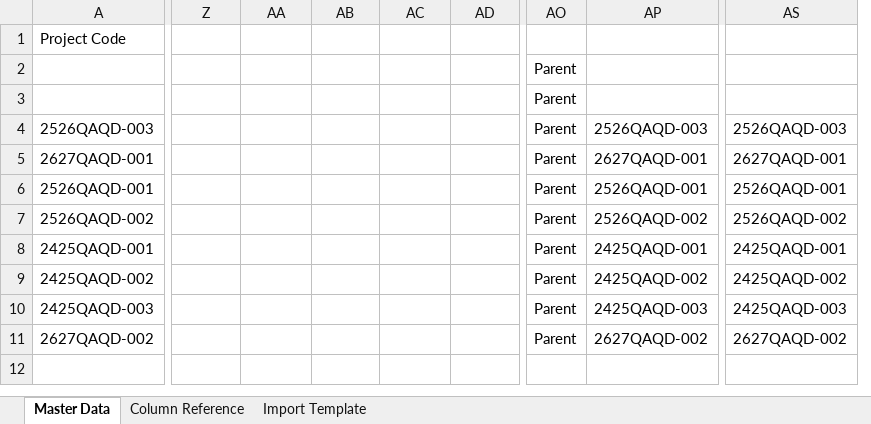
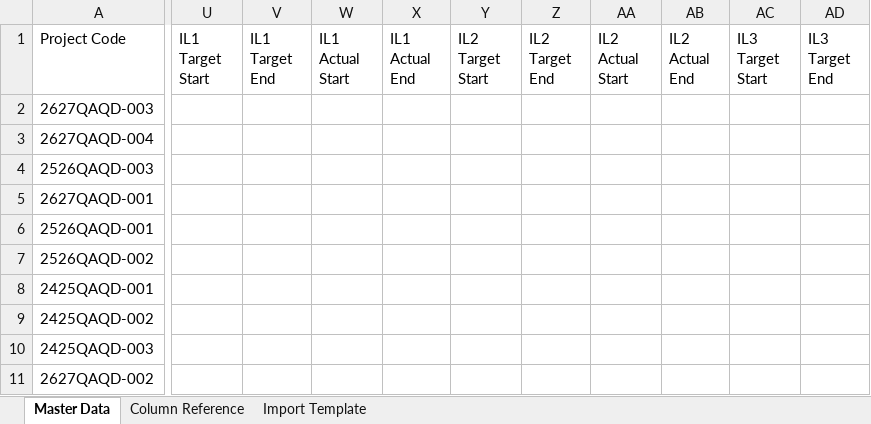
Before and after one commit to kar123tavya/PMO_MSIL, an Excel workbook: PMO_Master.xlsx, sheet Master Data, drawn as a sheet; only a part is shown, gaps mark what is left out; values as stored, in another font and other column widths than the file's, no borders; removed rows and columns are numbered as before the commit, all else as after; the diff covers the shown part only; the diff names each change by its address in the sheet, - before the commit and + after, or states it on an @@ line.

Commit message:
Fix Gantt logic bug incorrectly filtering out projects

```diff
--- a/PMO_Master.xlsx (sheet Master Data)
+++ b/PMO_Master.xlsx (sheet Master Data)
@@ column U (IL1 Target Start) unhidden, empty @@
@@ column V (IL1 Target End) unhidden, empty @@
@@ column W (IL1 Actual Start) unhidden, empty @@
@@ column X (IL1 Actual End) unhidden, empty @@
@@ column Y (IL2 Target Start) unhidden, empty @@
@@ column AO hidden, rows 2-11: all Parent @@
@@ column AP hidden, rows 4-11: 2526QAQD-003 | 2627QAQD-001 | 2526QAQD-001 | 2526QAQD-002 | 2425QAQD-001 | 2425QAQD-002 | 2425QAQD-003 | 2627QAQD-002 @@
@@ column AS hidden, rows 4-11: 2526QAQD-003 | 2627QAQD-001 | 2526QAQD-001 | 2526QAQD-002 | 2425QAQD-001 | 2425QAQD-002 | 2425QAQD-003 | 2627QAQD-002 @@
-Z1: (empty)
+Z1: IL2 Target End
-AA1: (empty)
+AA1: IL2 Actual Start
-AB1: (empty)
+AB1: IL2 Actual End
-AC1: (empty)
+AC1: IL3 Target Start
-AD1: (empty)
+AD1: IL3 Target End
-A2 (Project Code): (empty)
+A2 (Project Code): 2627QAQD-003
-A3 (Project Code): (empty)
+A3 (Project Code): 2627QAQD-004
```
Also changed, not shown: 2 removed columns and 10 edited cells elsewhere in this sheet, sheet Import Template, hidden cells, 1 other file.
